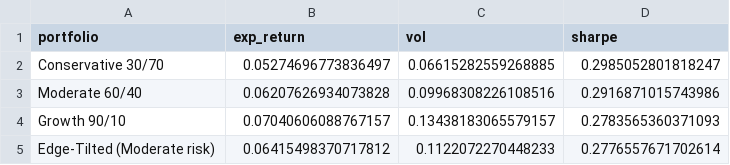
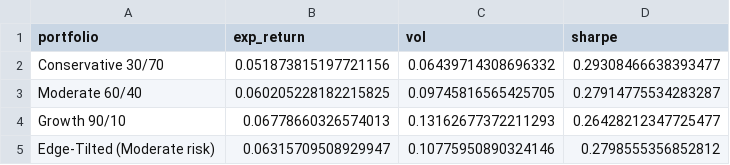
Before and after one commit to DuiArte/ltcma, a CSV file: data/ltcma_portfolios.csv, drawn as a sheet.

```diff
--- a/data/ltcma_portfolios.csv
+++ b/data/ltcma_portfolios.csv
@@ -1,5 +1,5 @@
 portfolio,exp_return,vol,sharpe
-Conservative 30/70,0.05274696773836497,0.06615282559268885,0.2985052801818247
-Moderate 60/40,0.06207626934073828,0.09968308226108516,0.2916871015743986
-Growth 90/10,0.07040606088767157,0.13438183065579157,0.2783565360371093
-Edge-Tilted (Moderate risk),0.06415498370717812,0.1122072270448233,0.2776557671702614
+Conservative 30/70,0.051873815197721156,0.06439714308696332,0.29308466638393477
+Moderate 60/40,0.060205228182215825,0.09745816565425705,0.27914775534283287
+Growth 90/10,0.06778660326574013,0.13162677372211293,0.26428212347725477
+Edge-Tilted (Moderate risk),0.06315709508929947,0.10775950890324146,0.2798555356852812
```
Also changed, not shown: data/ltcma_returns.csv, data/ltcma_vol.csv, 9 other files.
